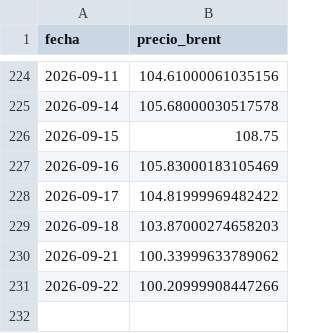
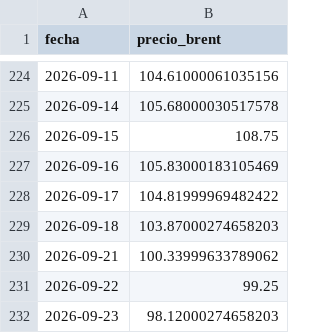
Before and after one commit to arqderman-tech/Subio-la-Nafta, a CSV file: data/historico_brent.csv, drawn as a sheet; only a part is shown, gaps mark what is left out.

```diff
--- a/data/historico_brent.csv
+++ b/data/historico_brent.csv
@@ -230,2 +230,3 @@ fecha,precio_brent
 2026-09-21,100.33999633789062
-2026-09-22,100.20999908447266
+2026-09-22,99.25
+2026-09-23,98.12000274658203
```
Also changed, not shown: data/historico_precios.csv, data/historico_precios_usd.csv.
